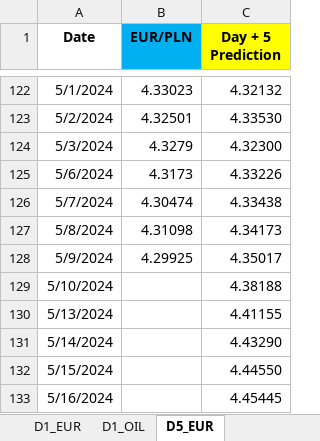
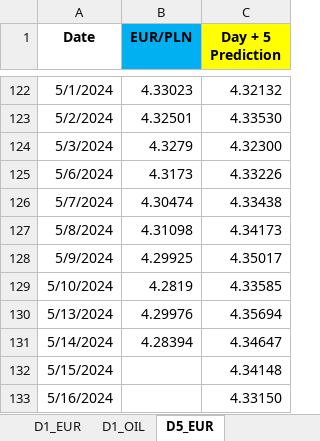
Before and after one commit to Mike7205/4_models1, an Excel workbook: LSTM_mv.xlsx, sheet D5_EUR, drawn as a sheet; only a part is shown, gaps mark what is left out; values as stored, in another font and other column widths than the file's, no borders; the diff names each change by its address in the sheet, - before the commit and + after, or states it on an @@ line.

```diff
--- a/LSTM_mv.xlsx (sheet D5_EUR)
+++ b/LSTM_mv.xlsx (sheet D5_EUR)
-B129 (EUR/PLN): (empty)
+B129 (EUR/PLN): 4.2819
-C129 (Day + 5 Prediction): 4.38188
+C129 (Day + 5 Prediction): 4.33585
-B130 (EUR/PLN): (empty)
+B130 (EUR/PLN): 4.29976
-C130 (Day + 5 Prediction): 4.41155
+C130 (Day + 5 Prediction): 4.35694
-B131 (EUR/PLN): (empty)
+B131 (EUR/PLN): 4.28394
-C131 (Day + 5 Prediction): 4.43290
+C131 (Day + 5 Prediction): 4.34647
-C132 (Day + 5 Prediction): 4.44550
+C132 (Day + 5 Prediction): 4.34148
-C133 (Day + 5 Prediction): 4.45445
+C133 (Day + 5 Prediction): 4.33150
```
Also changed, not shown: sheet D1_USD, sheet D1_EUR.
